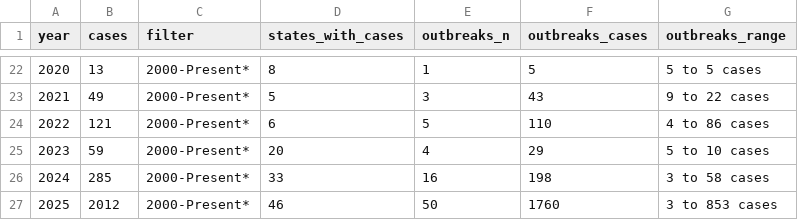
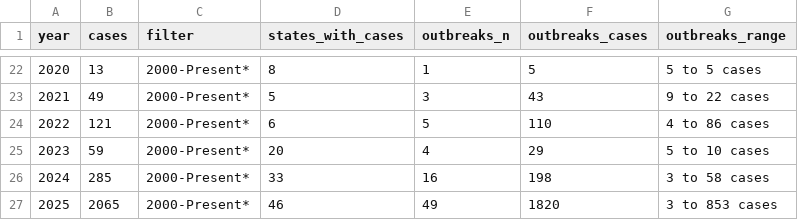
Before and after one commit to annie-jennemann/measles-tracker, a CSV file: last_annual_us.csv, drawn as a sheet; only a part is shown, gaps mark what is left out.

```diff
--- a/last_annual_us.csv
+++ b/last_annual_us.csv
@@ -26,2 +26,2 @@ year,cases,filter,states_with_cases,outbreaks_n,outbreaks_cases,outbreaks_range
 2024,285,2000-Present*,33,16,198,3 to 58 cases
-2025,2012,2000-Present*,46,50,1760,3 to 853 cases
+2025,2065,2000-Present*,46,49,1820,3 to 853 cases
```
